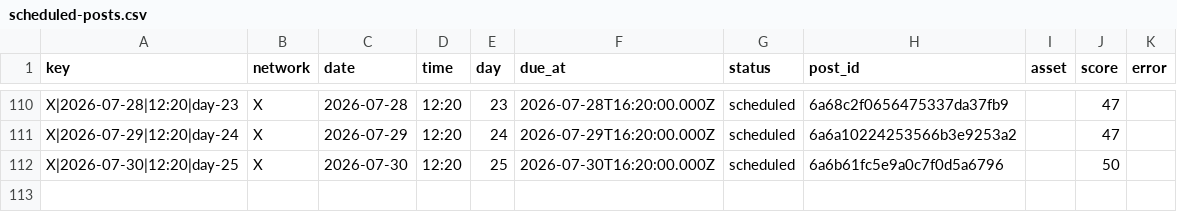
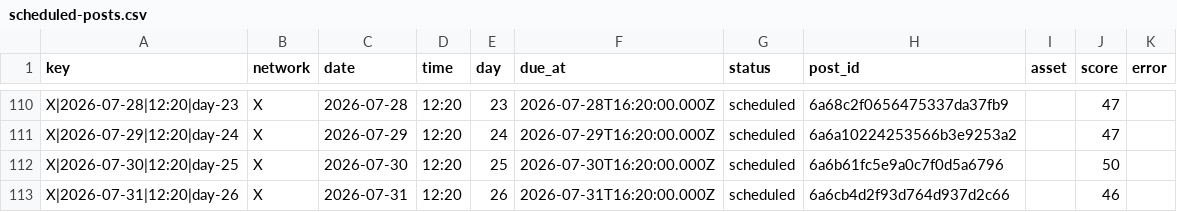
Before and after one commit to nicolass309/leadops-assets, a CSV file: automation/state/scheduled-posts.csv, drawn as a sheet; only a part is shown, gaps mark what is left out; the diff names each change by its address in the sheet, - before the commit and + after, or states it on an @@ line.

Commit message:
LeadOps daily publishing state

```diff
--- a/automation/state/scheduled-posts.csv
+++ b/automation/state/scheduled-posts.csv
+row 113: X|2026-07-31|12:20|day-26 | X | 2026-07-31 | 12:20 | 26 | 2026-07-31T16:20:00.000Z | scheduled | 6a6cb4d2f93d764d937d2c66 |  | 46
```
Also changed, not shown: 4 other files.
